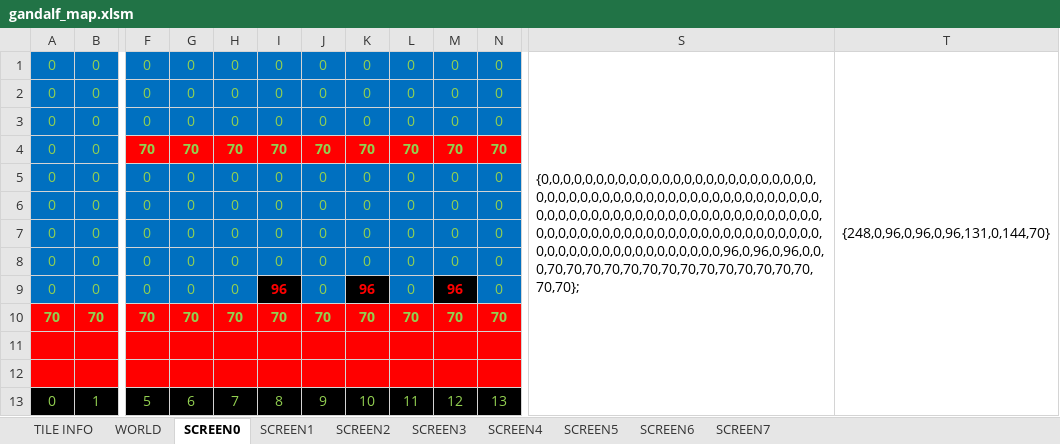
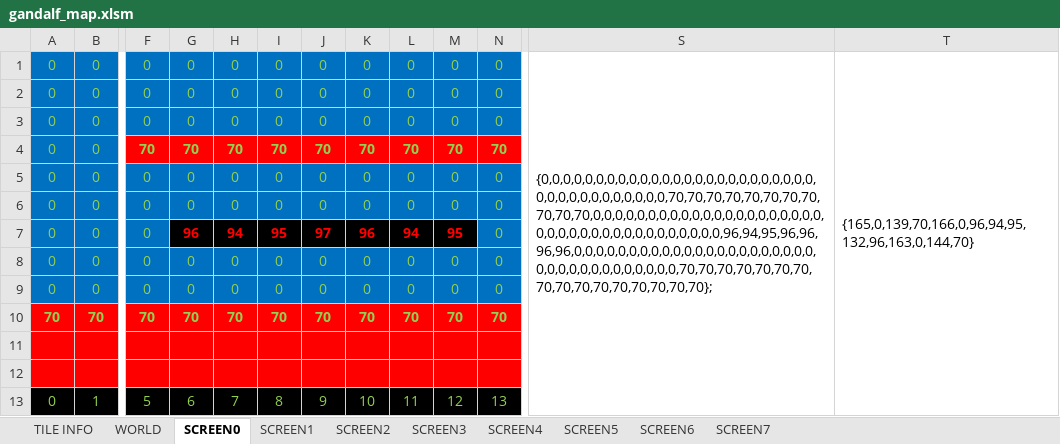
Before and after one commit to cmgonzalez/gandalf, an Excel workbook: map/gandalf_map.xlsm, sheet SCREEN0, drawn as a sheet; only a part is shown, gaps mark what is left out; values as stored, in another font and other column widths than the file's, no borders; charts and pictures not drawn; the diff names each change by its address in the sheet, - before the commit and + after, or states it on an @@ line.

```diff
--- a/map/gandalf_map.xlsm (sheet SCREEN0)
+++ b/map/gandalf_map.xlsm (sheet SCREEN0)
-S1: {0,0,0,0,0,0,0,0,0,0,0,0,0,0,0,0,0,0,0,0,0,0,0,0,0,0,0,0,0,0,0,0,0,0,0,0,0,0,0,0,0,0,0,0,0,0,0,0,0,0,0,0,0,0,0,0,0,0,0,0,0,0,0,0,0,0,0,0,0,0,0,0,0,0,0,0,0,0,0,0,0,0,0,0,0,0,0,0,0,0,0,0,0,0,0,0,0,0,0,0,0,0,0,0,0,0,0,0,0,0,0,0,0,0,0,0,0,0,0,0,96,0,96,0,96,0,0,0,70,70,70,70,70,70,70,70,70,70,70,70,70,70,70,70};
+S1: {0,0,0,0,0,0,0,0,0,0,0,0,0,0,0,0,0,0,0,0,0,0,0,0,0,0,0,0,0,0,0,0,0,0,0,0,0,70,70,70,70,70,70,70,70,70,70,70,0,0,0,0,0,0,0,0,0,0,0,0,0,0,0,0,0,0,0,0,0,0,0,0,0,0,0,0,0,0,0,0,0,0,0,0,0,0,96,94,95,96,96,96,96,0,0,0,0,0,0,0,0,0,0,0,0,0,0,0,0,0,0,0,0,0,0,0,0,0,0,0,0,0,0,0,0,0,0,0,70,70,70,70,70,70,70,70,70,70,70,70,70,70,70,70};
-T1: {248,0,96,0,96,0,96,131,0,144,70}
+T1: {165,0,139,70,166,0,96,94,95,132,96,163,0,144,70}
-G7: 0
+G7: 96
@@ G7:M7 fill: #0070C0 → #000000, bold: off → on, text colour: #92D050 → #FF0000 @@
-H7: 0
+H7: 94
-I7: 0
+I7: 95
-J7: 0
+J7: 97
-K7: 0
+K7: 96
-L7: 0
+L7: 94
-M7: 0
+M7: 95
-I9: 96
+I9: 0
@@ I9 fill: #000000 → #0070C0, bold: on → off, text colour: #FF0000 → #92D050 @@
-K9: 96
+K9: 0
@@ K9 fill: #000000 → #0070C0, bold: on → off, text colour: #FF0000 → #92D050 @@
-M9: 96
+M9: 0
@@ M9 fill: #000000 → #0070C0, bold: on → off, text colour: #FF0000 → #92D050 @@
```
Also changed, not shown: sheet WORLD, 19 other files.
